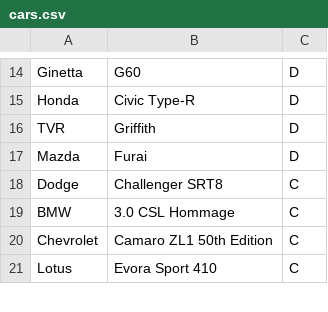
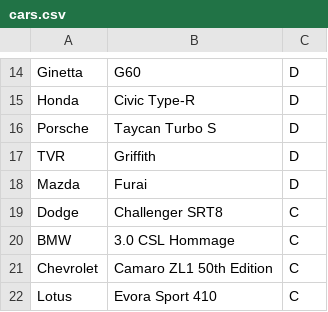
Before and after one commit to cncplyr/datasets-games, a CSV file: android/asphalt-9/cars.csv, drawn as a sheet; only a part is shown, gaps mark what is left out.

Commit message:
Update cars.csv

```diff
--- a/android/asphalt-9/cars.csv
+++ b/android/asphalt-9/cars.csv
@@ -15,2 +15,3 @@ Ginetta,G60,D
 Honda,Civic Type-R,D
+Porsche,Taycan Turbo S,D
 TVR,Griffith,D
```
